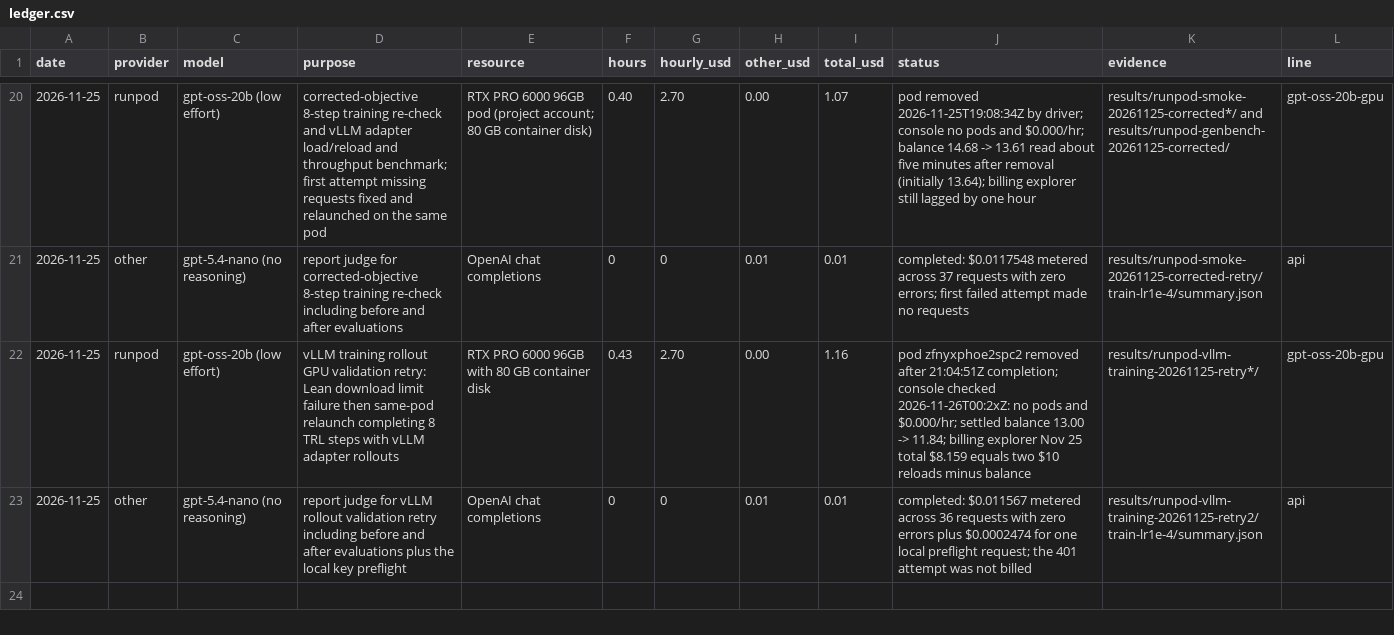
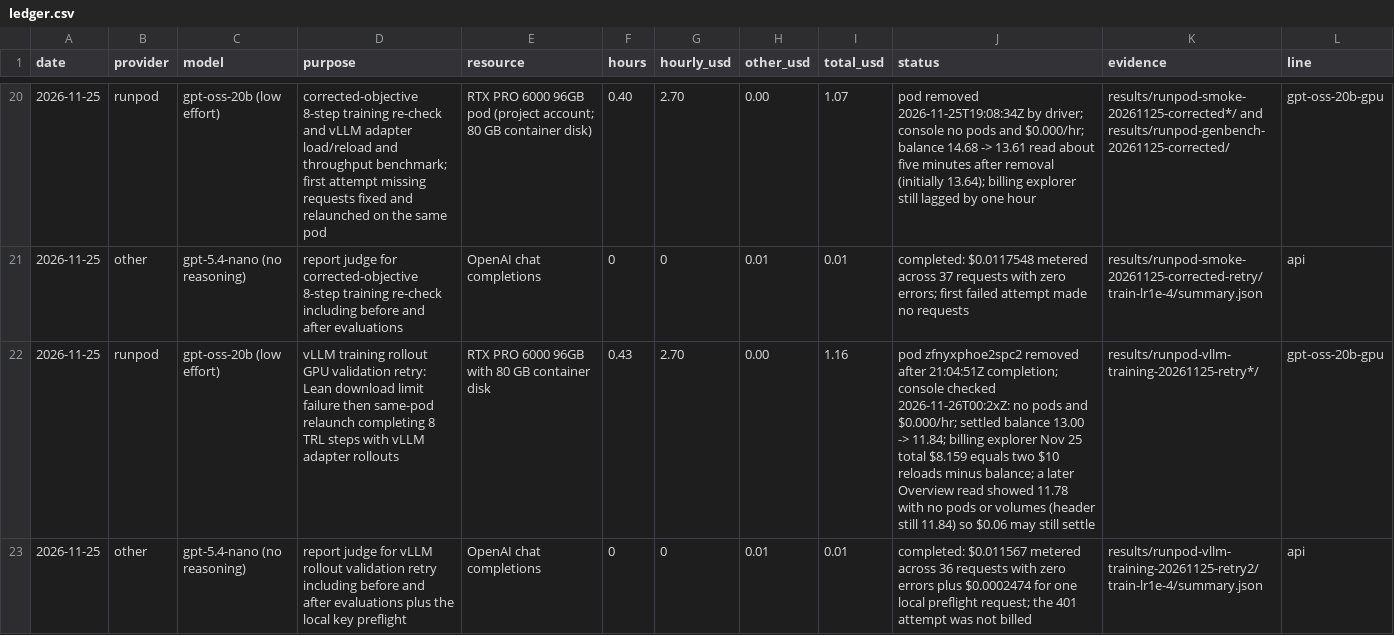
Before and after one commit to aeftimia/rewardhack, a CSV file: spending/ledger.csv, drawn as a sheet; only a part is shown, gaps mark what is left out; the diff names each change by its address in the sheet, - before the commit and + after, or states it on an @@ line.

```diff
--- a/spending/ledger.csv
+++ b/spending/ledger.csv
-J22 (status): …reloads minus balance
+J22 (status): …reloads minus balance; a later Overview read showed 11.78 with no pods or volumes (header still 11.84) so $0.06 may still settle
```
Also changed, not shown: 1 other file.
